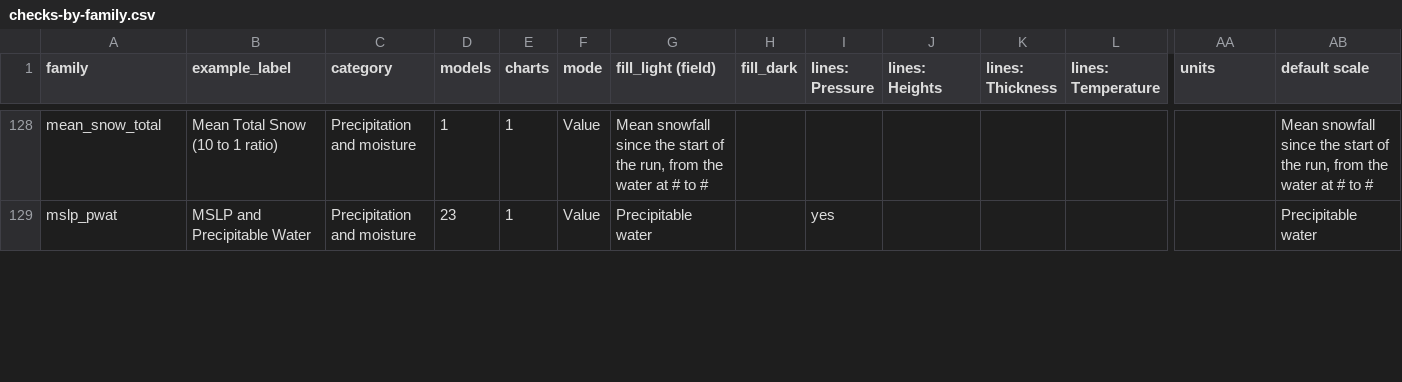
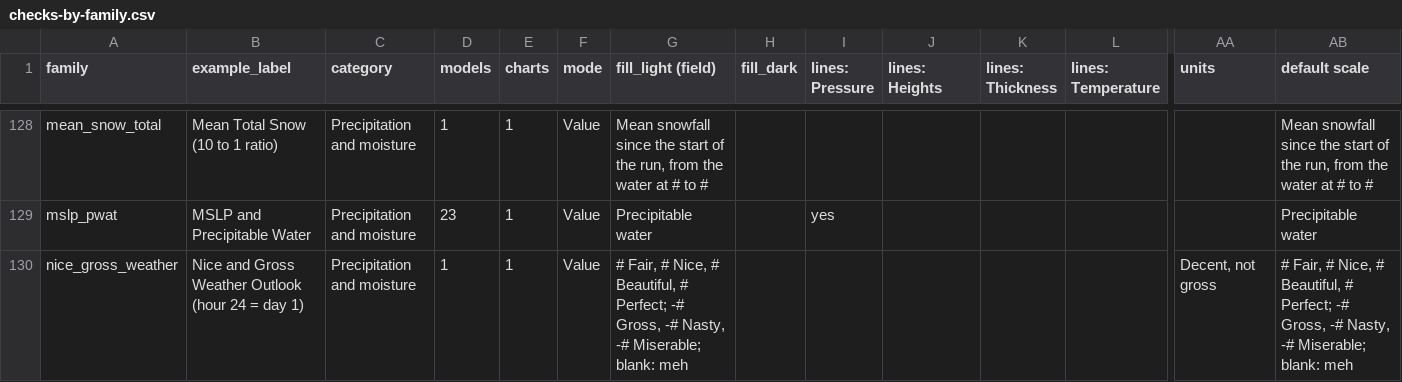
Before and after one commit to intelati26/wxqt-grib, a CSV file: docs/presets/checks-by-family.csv, drawn as a sheet; only a part is shown, gaps mark what is left out; rows hold the shown columns only; the diff covers the shown part only; the diff names each change by its address in the sheet, - before the commit and + after, or states it on an @@ line.

```diff
--- a/docs/presets/checks-by-family.csv
+++ b/docs/presets/checks-by-family.csv
+row 130: nice_gross_weather | Nice and Gross Weather Outlook (hour 24 = day 1) | Precipitation and moisture | 1 | 1 | Value | # Fair, # Nice, # Beautiful, # Perfect; -# Gross, -# Nasty, -# Miserable; blank: meh |  |  |  |  |  | Decent, not gross | # Fair, # Nice, # Beautiful, # Perfect; -# Gross, -# Nasty, -# Miserable; blank: meh
```
Also changed, not shown: 1 added row and 3 edited cells elsewhere in this file, docs/presets/alias-table.csv, docs/presets/presets-by-model.csv, 16 other files.
